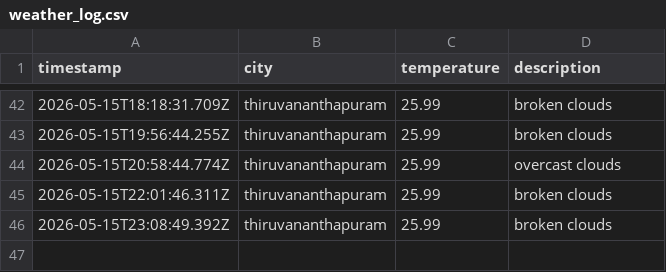
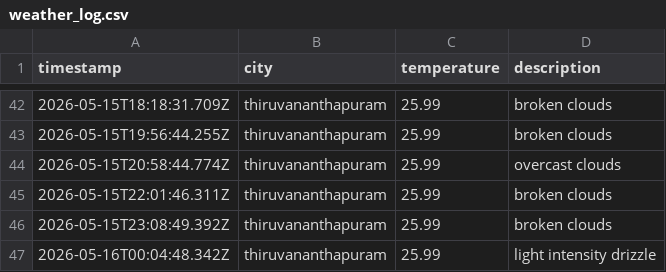
Before and after one commit to ash-g773/weather-app-js, a CSV file: data/weather_log.csv, drawn as a sheet; only a part is shown, gaps mark what is left out.

```diff
--- a/data/weather_log.csv
+++ b/data/weather_log.csv
@@ -46 +46,2 @@ timestamp,city,temperature,description
 2026-05-15T23:08:49.392Z,thiruvananthapuram,25.99,broken clouds
+2026-05-16T00:04:48.342Z,thiruvananthapuram,25.99,light intensity drizzle
```
Also changed, not shown: 1 other file.
